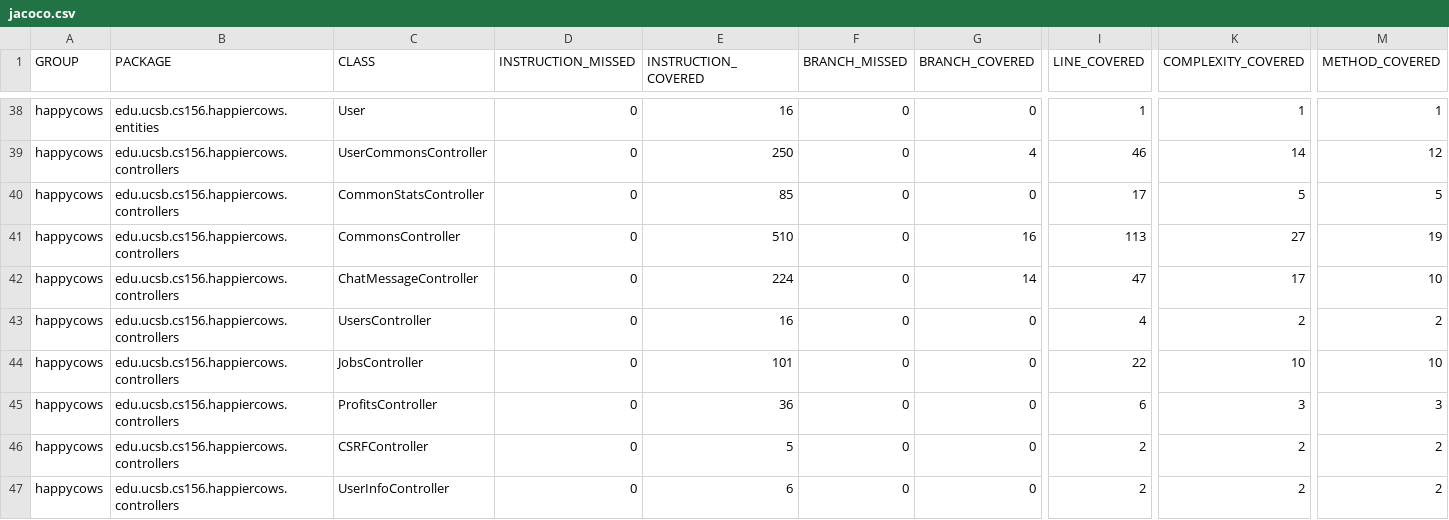
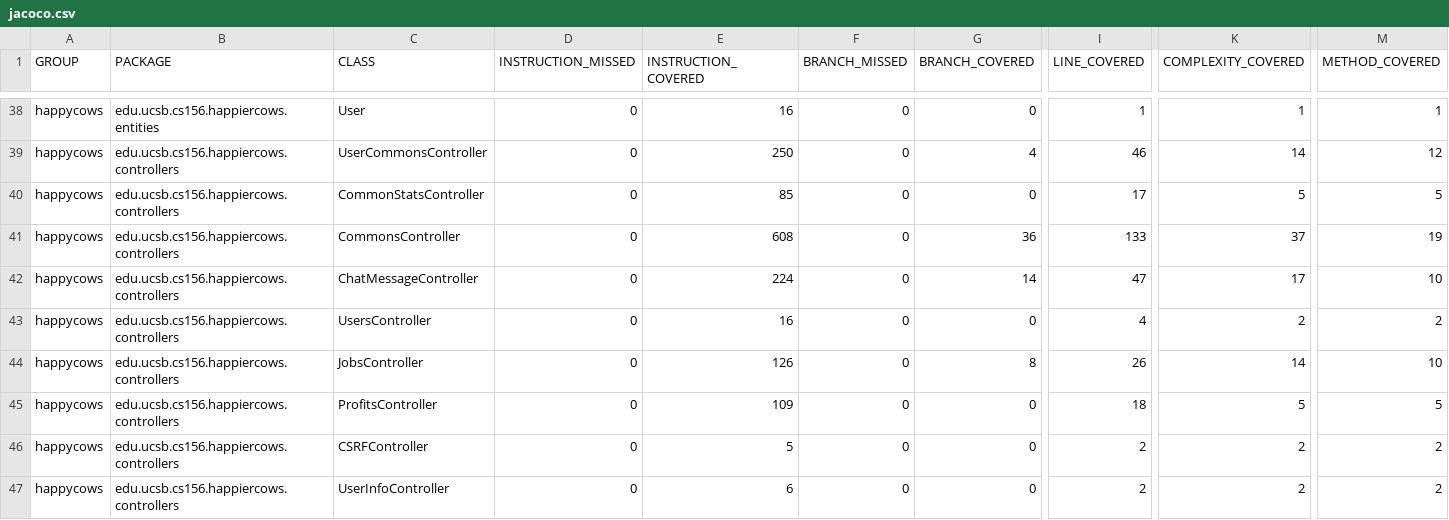
Before and after one commit to ucsb-cs156-m23/proj-happycows-m23-10am-4, a CSV file: prs/83/jacoco/jacoco.csv, drawn as a sheet; only a part is shown, gaps mark what is left out; the diff names each change by its address in the sheet, - before the commit and + after, or states it on an @@ line.

```diff
--- a/prs/83/jacoco/jacoco.csv
+++ b/prs/83/jacoco/jacoco.csv
-E41 (INSTRUCTION_COVERED): 510
+E41 (INSTRUCTION_COVERED): 608
-G41 (BRANCH_COVERED): 16
+G41 (BRANCH_COVERED): 36
-I41 (LINE_COVERED): 113
+I41 (LINE_COVERED): 133
-K41 (COMPLEXITY_COVERED): 27
+K41 (COMPLEXITY_COVERED): 37
-E44 (INSTRUCTION_COVERED): 101
+E44 (INSTRUCTION_COVERED): 126
-G44 (BRANCH_COVERED): 0
+G44 (BRANCH_COVERED): 8
-I44 (LINE_COVERED): 22
+I44 (LINE_COVERED): 26
-K44 (COMPLEXITY_COVERED): 10
+K44 (COMPLEXITY_COVERED): 14
-E45 (INSTRUCTION_COVERED): 36
+E45 (INSTRUCTION_COVERED): 109
-I45 (LINE_COVERED): 6
+I45 (LINE_COVERED): 18
-K45 (COMPLEXITY_COVERED): 3
+K45 (COMPLEXITY_COVERED): 5
-M45 (METHOD_COVERED): 3
+M45 (METHOD_COVERED): 5
```
Also changed, not shown: 11 other files.
